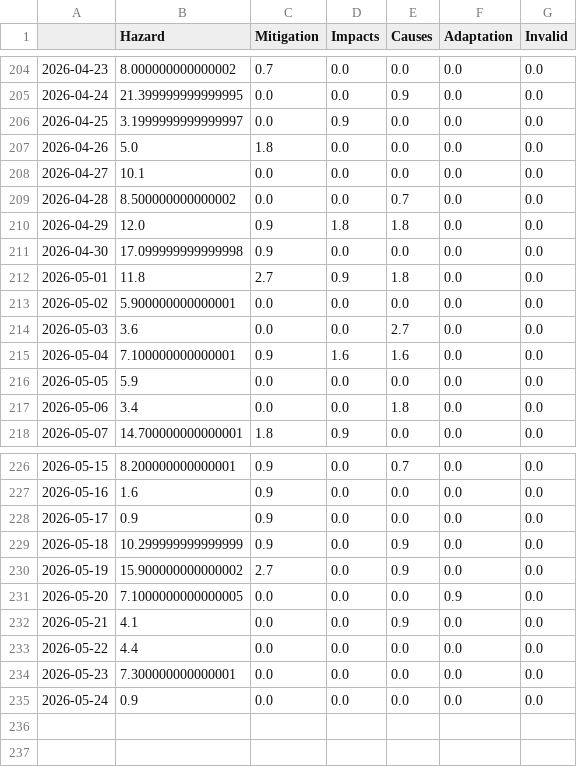
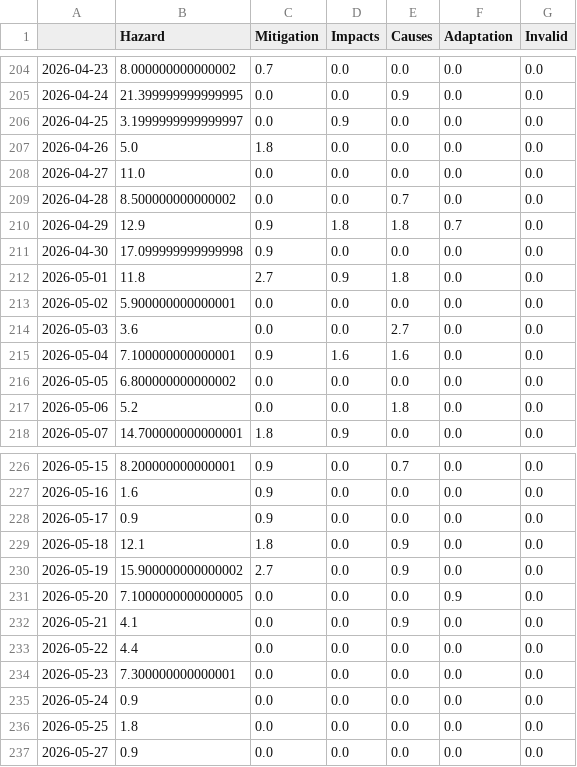
Before and after one commit to friedhumb-news/stormIsComing, a CSV file: csv/topics_date.csv, drawn as a sheet; only a part is shown, gaps mark what is left out.

```diff
--- a/csv/topics_date.csv
+++ b/csv/topics_date.csv
@@ -207,5 +207,5 @@
 2026-04-26,5.0,1.8,0.0,0.0,0.0,0.0
-2026-04-27,10.1,0.0,0.0,0.0,0.0,0.0
+2026-04-27,11.0,0.0,0.0,0.0,0.0,0.0
 2026-04-28,8.500000000000002,0.0,0.0,0.7,0.0,0.0
-2026-04-29,12.0,0.9,1.8,1.8,0.0,0.0
+2026-04-29,12.9,0.9,1.8,1.8,0.7,0.0
 2026-04-30,17.099999999999998,0.9,0.0,0.0,0.0,0.0
@@ -215,4 +215,4 @@
 2026-05-04,7.100000000000001,0.9,1.6,1.6,0.0,0.0
-2026-05-05,5.9,0.0,0.0,0.0,0.0,0.0
-2026-05-06,3.4,0.0,0.0,1.8,0.0,0.0
+2026-05-05,6.800000000000002,0.0,0.0,0.0,0.0,0.0
+2026-05-06,5.2,0.0,0.0,1.8,0.0,0.0
 2026-05-07,14.700000000000001,1.8,0.9,0.0,0.0,0.0
@@ -228,3 +228,3 @@
 2026-05-17,0.9,0.9,0.0,0.0,0.0,0.0
-2026-05-18,10.299999999999999,0.9,0.0,0.9,0.0,0.0
+2026-05-18,12.1,1.8,0.0,0.9,0.0,0.0
 2026-05-19,15.900000000000002,2.7,0.0,0.9,0.0,0.0
@@ -235 +235,3 @@
 2026-05-24,0.9,0.0,0.0,0.0,0.0,0.0
+2026-05-25,1.8,0.0,0.0,0.0,0.0,0.0
+2026-05-27,0.9,0.0,0.0,0.0,0.0,0.0
```
Also changed, not shown: 4 other files.
